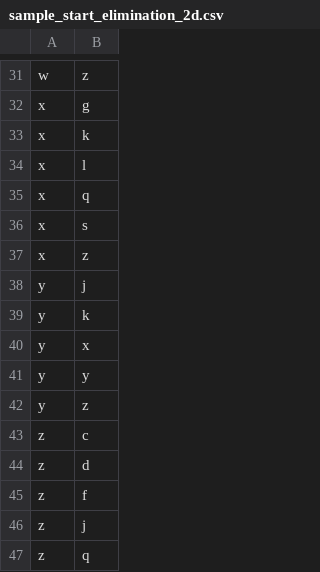
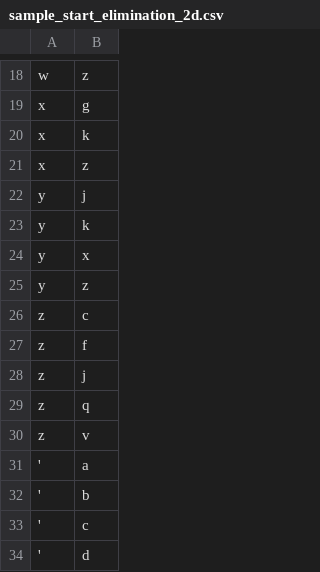
Before and after one commit to HarryLong/WordClassifier, a CSV file: shared_output/NORM_-1_GLOBALT_0_STARTT_0_ENDT_0/sample_start_elimination_2d.csv, drawn as a sheet; only a part is shown, gaps mark what is left out; the shorter side is filled out with more unchanged rows; the diff covers the shown part only.

```diff
--- a/shared_output/NORM_-1_GLOBALT_0_STARTT_0_ENDT_0/sample_start_elimination_2d.csv
+++ b/shared_output/NORM_-1_GLOBALT_0_STARTT_0_ENDT_0/sample_start_elimination_2d.csv
@@ -33,5 +20,2 @@ x, g
 x, k
-x, l
-x, q
-x, s
 x, z
@@ -40,6 +24,4 @@ y, k
 y, x
-y, y
 y, z
 z, c
-z, d
 z, f
```
Also changed, not shown: 13 removed rows elsewhere in this file, shared_output/NORM_-1_GLOBALT_0_STARTT_0_ENDT_0/sample_elimination_3d.csv, shared_output/NORM_-1_GLOBALT_0_STARTT_0_ENDT_0/sample_ending_elimination_2d.csv, 13 other files.
